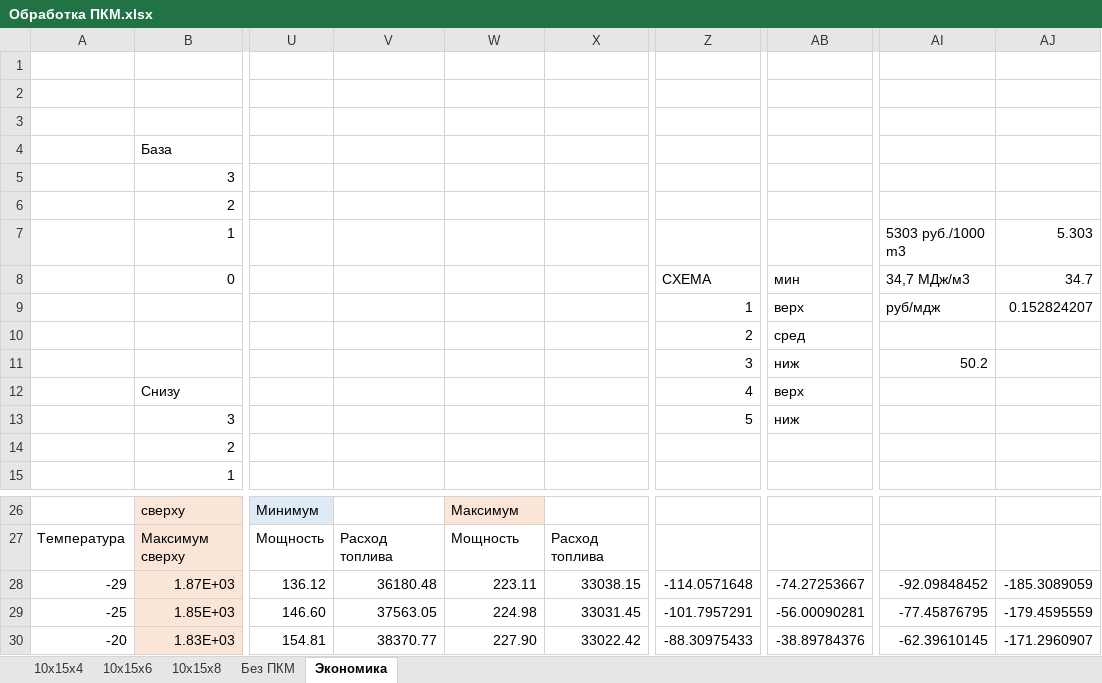
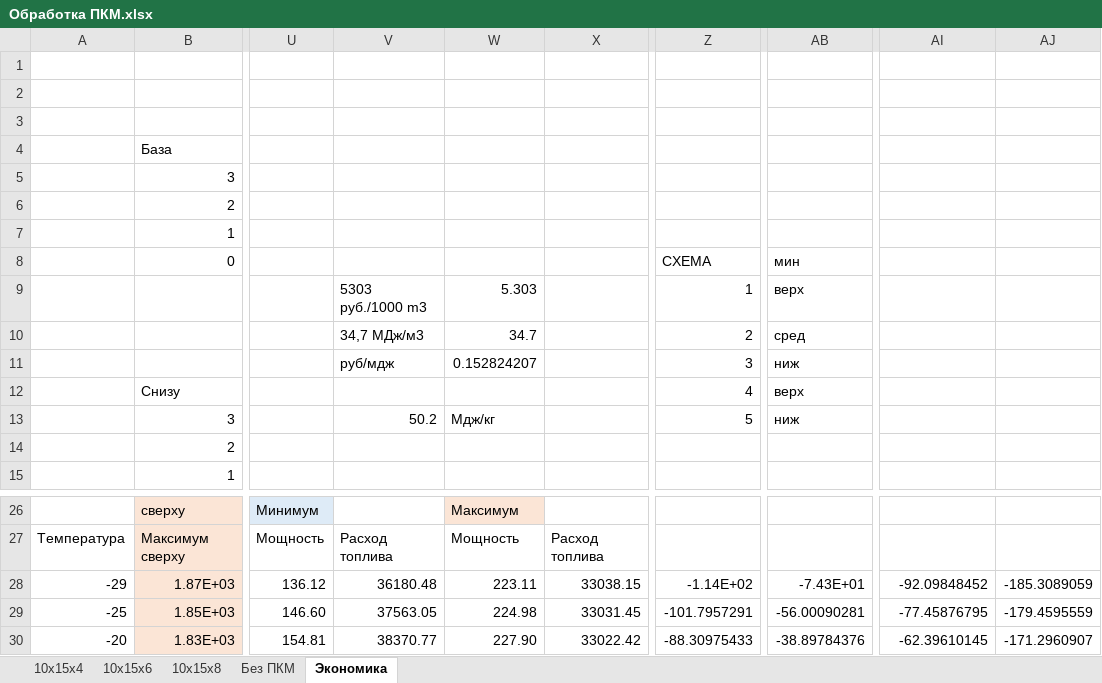
Before and after one commit to maksimovia/GZ, an Excel workbook: ПКМ/Обработка ПКМ.xlsx, sheet Экономика, drawn as a sheet; only a part is shown, gaps mark what is left out; values as stored, in another font and other column widths than the file's, no borders; charts and pictures not drawn; the diff names each change by its address in the sheet, - before the commit and + after, or states it on an @@ line.

```diff
--- a/ПКМ/Обработка ПКМ.xlsx (sheet Экономика)
+++ b/ПКМ/Обработка ПКМ.xlsx (sheet Экономика)
-AI7: 5303 руб./1000 m3
+AI7: (empty)
-AJ7: 5.303
+AJ7: (empty)
-AI8: 34,7 МДж/м3
+AI8: (empty)
-AJ8: 34.7
+AJ8: (empty)
-V9: (empty)
+V9: 5303 руб./1000 m3
-W9: (empty)
+W9: 5.303
-AI9: руб/мдж
+AI9: (empty)
-AJ9: 0.152824207
+AJ9: (empty)
-V10: (empty)
+V10: 34,7 МДж/м3
-W10: (empty)
+W10: 34.7
-V11: (empty)
+V11: руб/мдж
-W11: (empty)
+W11: 0.152824207
-AI11: 50.2
+AI11: (empty)
-V13: (empty)
+V13: 50.2
-W13: (empty)
+W13: Мдж/кг
-Z28: -114.0571648
+Z28: -1.14E+02
-AB28: -74.27253667
+AB28: -7.43E+01
```
Also changed, not shown: formulas that keep their value, charts or pictures, Графики цены.xlsx.
